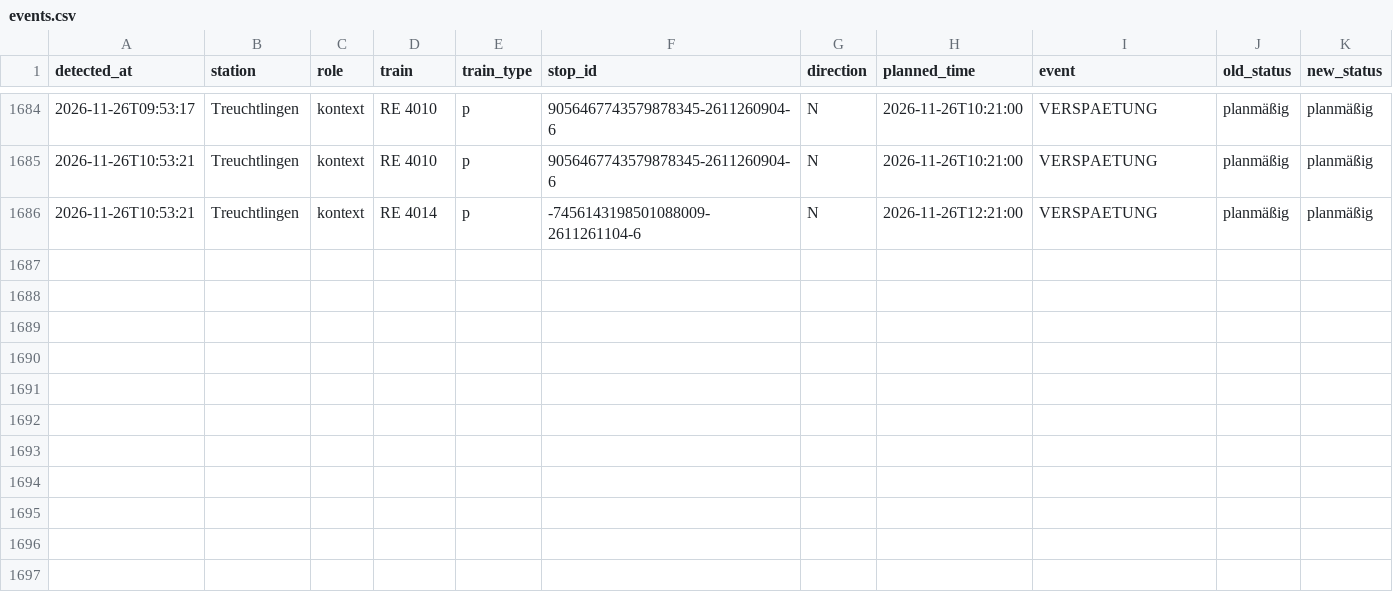
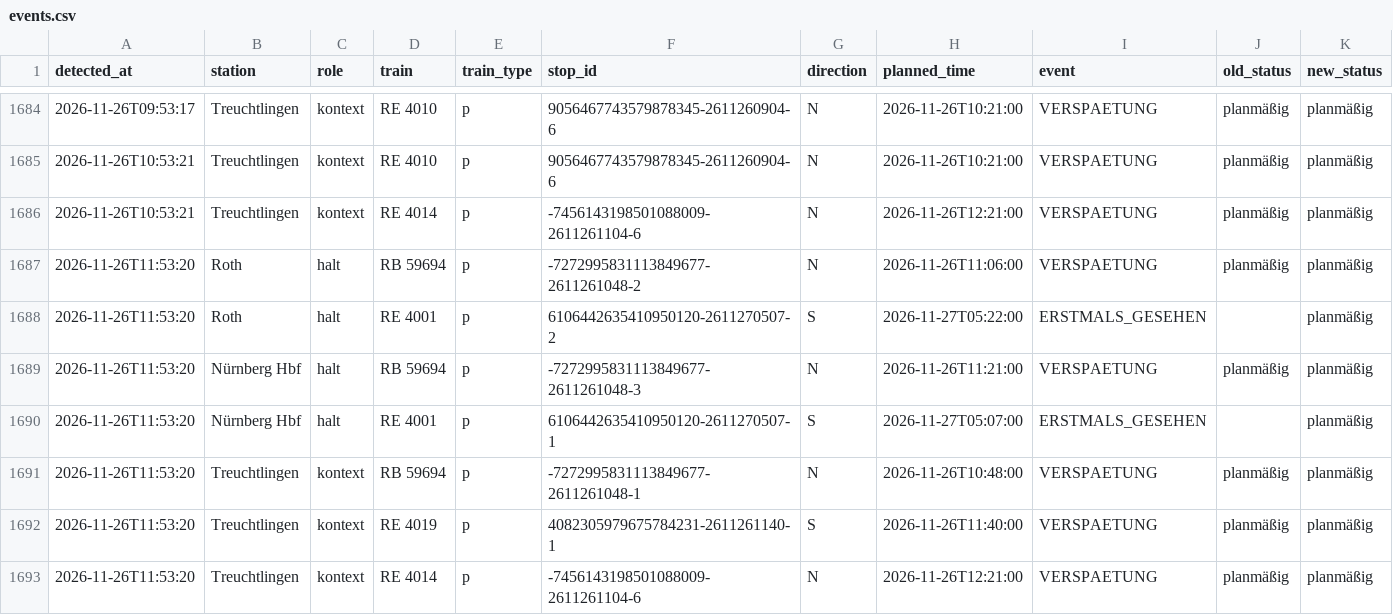
Before and after one commit to frederikwalter/RE1-Monitor, a CSV file: events.csv, drawn as a sheet; only a part is shown, gaps mark what is left out; rows hold the shown columns only; the diff names each change by its address in the sheet, - before the commit and + after, or states it on an @@ line.

```diff
--- a/events.csv
+++ b/events.csv
+row 1687: 2026-11-26T11:53:20 | Roth | halt | RB 59694 | p | -7272995831113849677-2611261048-2 | N | 2026-11-26T11:06:00 | VERSPAETUNG | planmäßig | planmäßig
+row 1688: 2026-11-26T11:53:20 | Roth | halt | RE 4001 | p | 6106442635410950120-2611270507-2 | S | 2026-11-27T05:22:00 | ERSTMALS_GESEHEN |  | planmäßig
+row 1689: 2026-11-26T11:53:20 | Nürnberg Hbf | halt | RB 59694 | p | -7272995831113849677-2611261048-3 | N | 2026-11-26T11:21:00 | VERSPAETUNG | planmäßig | planmäßig
+row 1690: 2026-11-26T11:53:20 | Nürnberg Hbf | halt | RE 4001 | p | 6106442635410950120-2611270507-1 | S | 2026-11-27T05:07:00 | ERSTMALS_GESEHEN |  | planmäßig
+row 1691: 2026-11-26T11:53:20 | Treuchtlingen | kontext | RB 59694 | p | -7272995831113849677-2611261048-1 | N | 2026-11-26T10:48:00 | VERSPAETUNG | planmäßig | planmäßig
+row 1692: 2026-11-26T11:53:20 | Treuchtlingen | kontext | RE 4019 | p | 4082305979675784231-2611261140-1 | S | 2026-11-26T11:40:00 | VERSPAETUNG | planmäßig | planmäßig
+row 1693: 2026-11-26T11:53:20 | Treuchtlingen | kontext | RE 4014 | p | -7456143198501088009-2611261104-6 | N | 2026-11-26T12:21:00 | VERSPAETUNG | planmäßig | planmäßig
```
Also changed, not shown: runs.csv, 7 other files.
